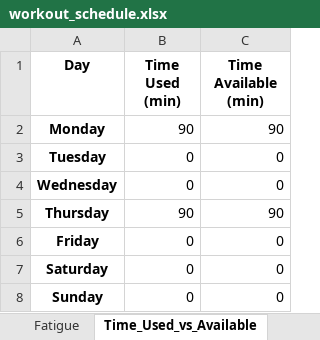
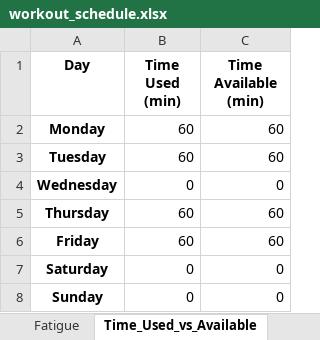
Before and after one commit to Jdrachmann/The_dynamic_scheduler, an Excel workbook: Dynamic Scheduler/Results/workout_schedule.xlsx, sheet Time_Used_vs_Available, drawn as a sheet; values as stored, in another font and other column widths than the file's, no borders; the diff names each change by its address in the sheet, - before the commit and + after, or states it on an @@ line.

```diff
--- a/Dynamic Scheduler/Results/workout_schedule.xlsx (sheet Time_Used_vs_Available)
+++ b/Dynamic Scheduler/Results/workout_schedule.xlsx (sheet Time_Used_vs_Available)
-B2 (Time Used (min)): 90
+B2 (Time Used (min)): 60
-C2 (Time Available (min)): 90
+C2 (Time Available (min)): 60
-B3 (Time Used (min)): 0
+B3 (Time Used (min)): 60
-C3 (Time Available (min)): 0
+C3 (Time Available (min)): 60
-B5 (Time Used (min)): 90
+B5 (Time Used (min)): 60
-C5 (Time Available (min)): 90
+C5 (Time Available (min)): 60
-B6 (Time Used (min)): 0
+B6 (Time Used (min)): 60
-C6 (Time Available (min)): 0
+C6 (Time Available (min)): 60
```
Also changed, not shown: sheet Effective_Volume, sheet Fatigue, sheet Sets_Performed, sheet Achieved_vs_Target_Volume, sheet Summary, Dynamic Scheduler/DayAvailability.xlsx, 2 other files.
